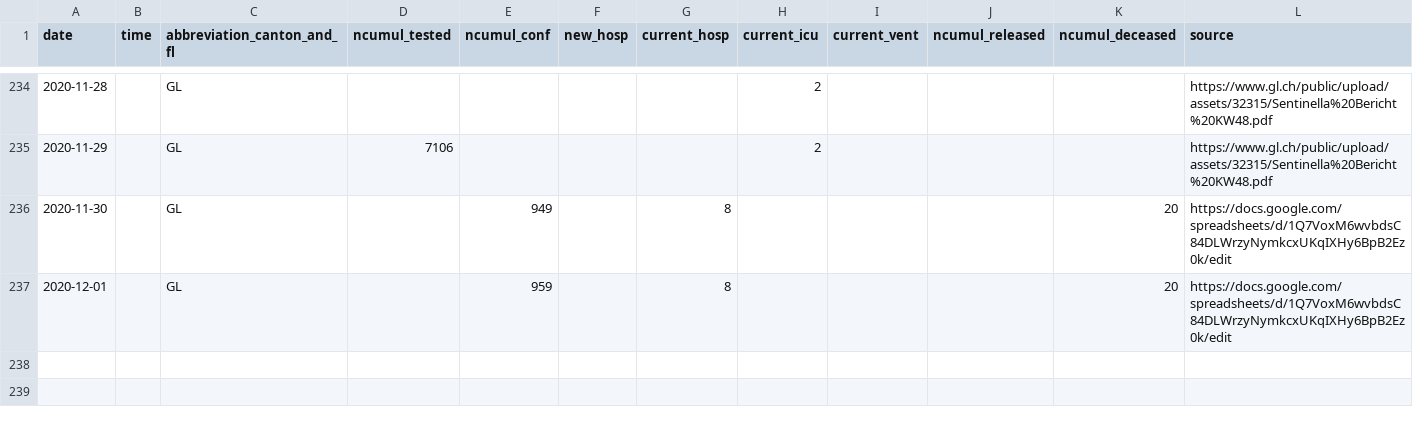
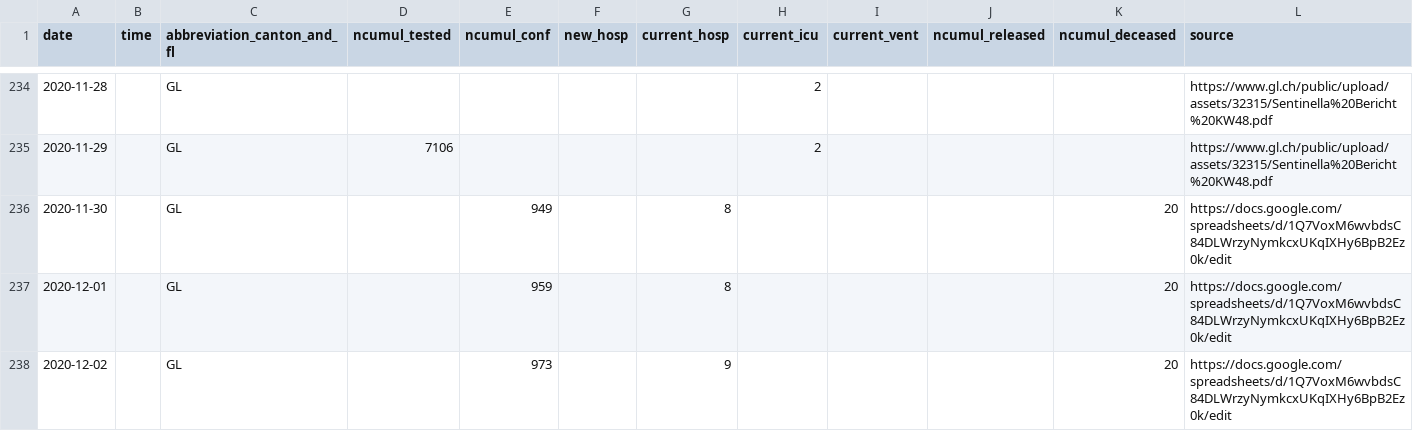
Before and after one commit to openZH/covid_19, a CSV file: fallzahlen_kanton_total_csv_v2/COVID19_Fallzahlen_Kanton_GL_total.csv, drawn as a sheet; only a part is shown, gaps mark what is left out; rows hold the shown columns only; the diff names each change by its address in the sheet, - before the commit and + after, or states it on an @@ line.

Commit message:
Update COVID19_Fallzahlen_Kanton_GL_total.csv from scraper

```diff
--- a/fallzahlen_kanton_total_csv_v2/COVID19_Fallzahlen_Kanton_GL_total.csv
+++ b/fallzahlen_kanton_total_csv_v2/COVID19_Fallzahlen_Kanton_GL_total.csv
+row 238: 2020-12-02 |  | GL |  | 973 |  | 9 |  |  |  | 20 | https://docs.google.com/spreadsheets/d/1Q7VoxM6wvbdsC84DLWrzyNymkcxUKqIXHy6BpB2Ez0k/edit
```
